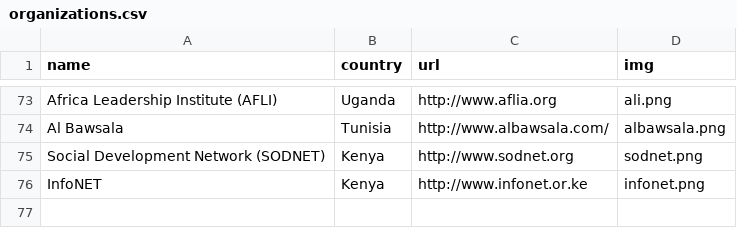
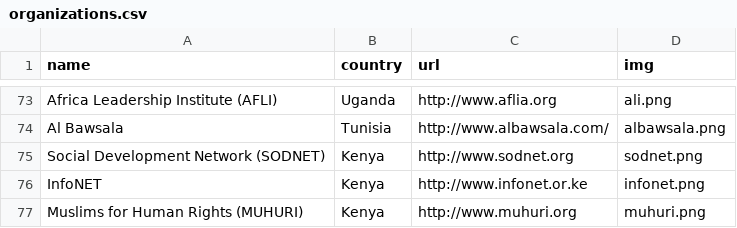
Before and after one commit to sunlightlabs/openingparliament, a CSV file: data/organizations.csv, drawn as a sheet; only a part is shown, gaps mark what is left out.

Commit message:
add Muhuri

```diff
--- a/data/organizations.csv
+++ b/data/organizations.csv
@@ -76 +76,2 @@ Social Development Network (SODNET),Kenya,http://www.sodnet.org,sodnet.png
 InfoNET,Kenya,http://www.infonet.or.ke,infonet.png
+Muslims for Human Rights (MUHURI),Kenya,http://www.muhuri.org,muhuri.png
```
Also changed, not shown: 1 other file.
